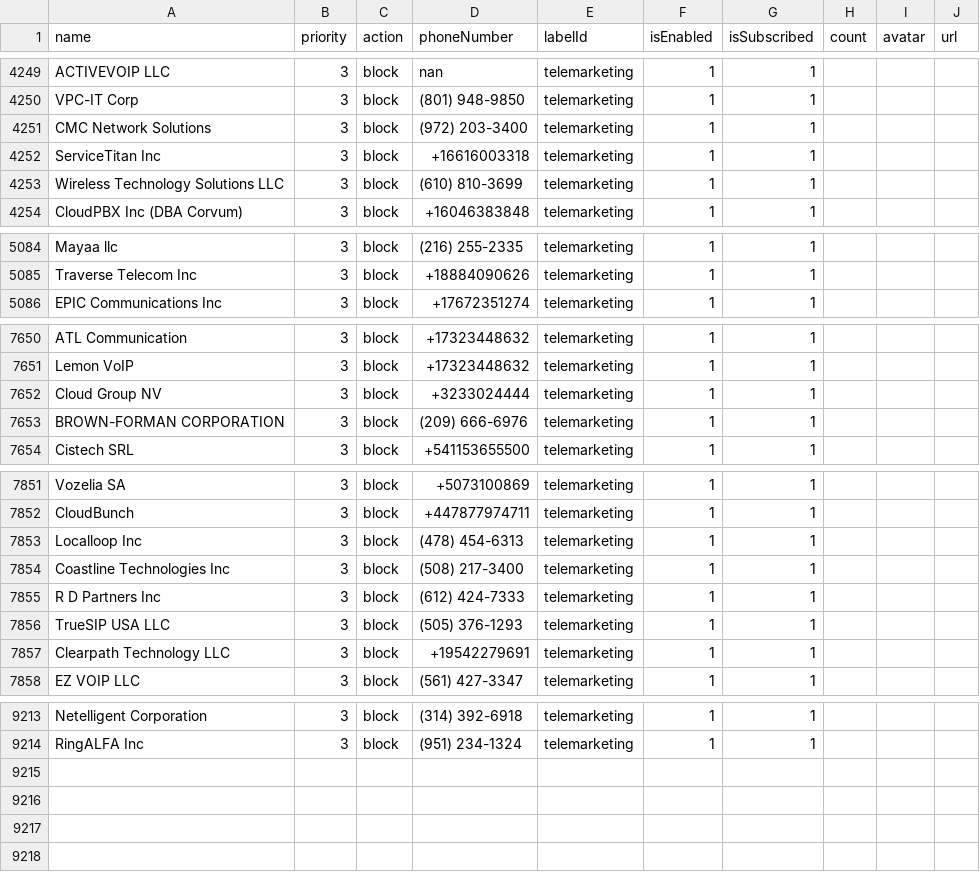
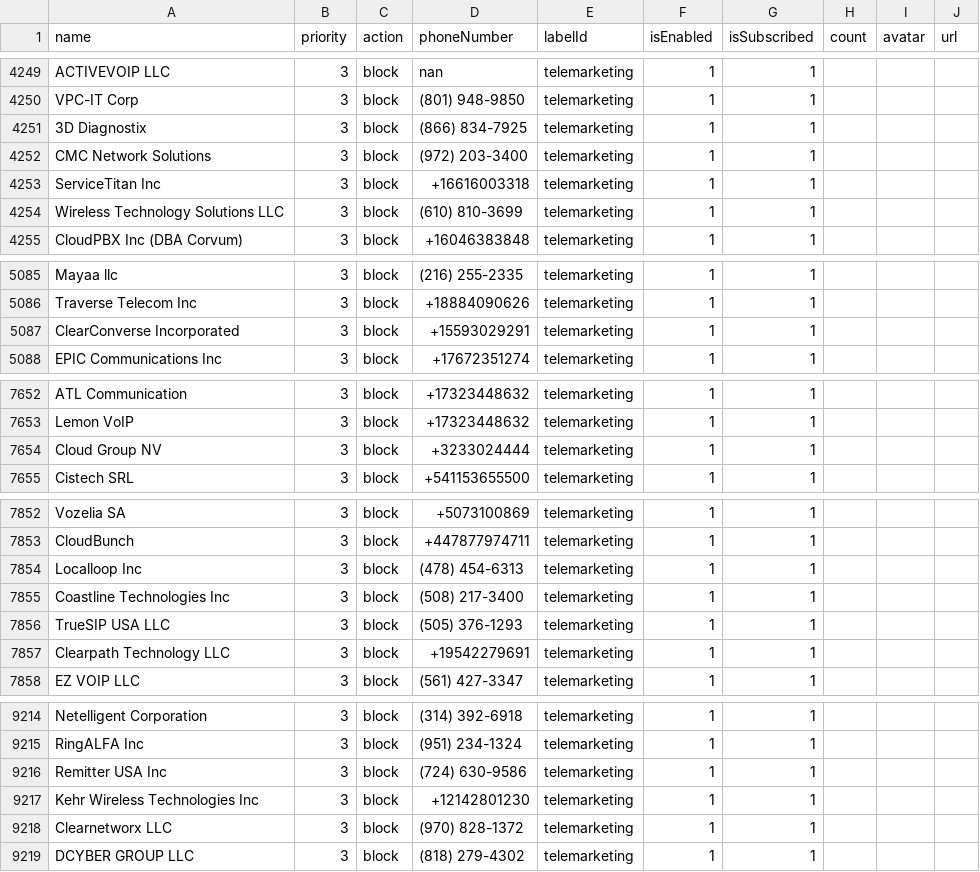
Before and after one commit to haygcao/vccard, a CSV file: US/processed_v2.csv, drawn as a sheet; only a part is shown, gaps mark what is left out; removed rows and columns are numbered as before the commit, all else as after; the diff covers the shown part only; the diff names each change by its address in the sheet, - before the commit and + after, or states it on an @@ line.

```diff
--- a/US/processed_v2.csv
+++ b/US/processed_v2.csv
+row 4251: 3D Diagnostix | 3 | block | (866) 834-7925 | telemarketing | 1 | 1
+row 5087: ClearConverse Incorporated | 3 | block | +15593029291 | telemarketing | 1 | 1
-row 7653: BROWN-FORMAN CORPORATION | 3 | block | (209) 666-6976 | telemarketing | 1 | 1
-row 7855: R D Partners Inc | 3 | block | (612) 424-7333 | telemarketing | 1 | 1
+row 9216: Remitter USA Inc | 3 | block | (724) 630-9586 | telemarketing | 1 | 1
+row 9217: Kehr Wireless Technologies Inc | 3 | block | +12142801230 | telemarketing | 1 | 1
+row 9218: Clearnetworx LLC | 3 | block | (970) 828-1372 | telemarketing | 1 | 1
+row 9219: DCYBER GROUP LLC | 3 | block | (818) 279-4302 | telemarketing | 1 | 1
```
Also changed, not shown: 1 added row and 1 edited cell elsewhere in this file, US/processed_data.csv.
